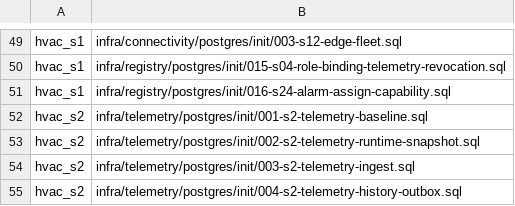
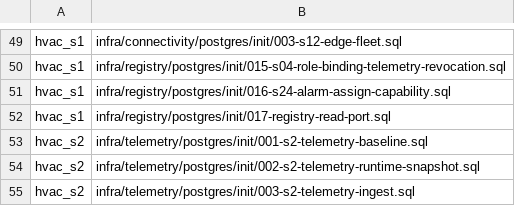
Before and after one commit to SwayingWindmill/HVAC_web, a TSV file: deploy/platform/phase1/migrations/migration-list.tsv, drawn as a sheet; only a part is shown, gaps mark what is left out; the shorter side is filled out with more unchanged rows.

```diff
--- a/deploy/platform/phase1/migrations/migration-list.tsv
+++ b/deploy/platform/phase1/migrations/migration-list.tsv
@@ -51,2 +51,3 @@ hvac_s1|infra/registry/postgres/init/015-s04-role-binding-telemetry-revocation.s
 hvac_s1|infra/registry/postgres/init/016-s24-alarm-assign-capability.sql
+hvac_s1|infra/registry/postgres/init/017-registry-read-port.sql
 hvac_s2|infra/telemetry/postgres/init/001-s2-telemetry-baseline.sql
```
Also changed, not shown: 7 other files.
